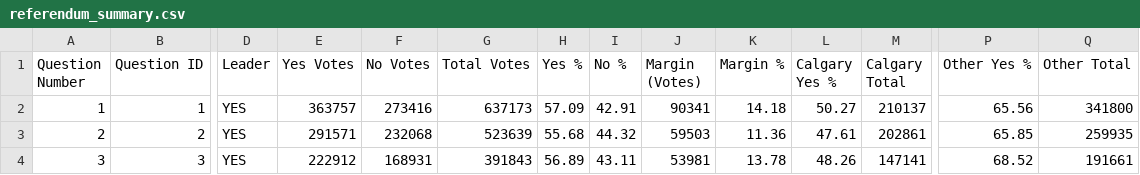
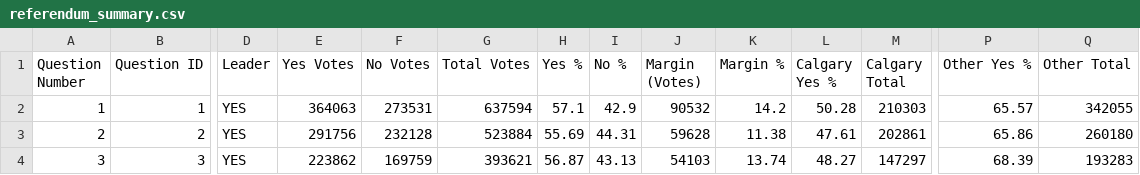
Before and after one commit to J7892/abresults, a CSV file: data/referendum_summary.csv, drawn as a sheet; only a part is shown, gaps mark what is left out; the diff covers the shown part only; the diff names each change by its address in the sheet, - before the commit and + after, or states it on an @@ line.

```diff
--- a/data/referendum_summary.csv
+++ b/data/referendum_summary.csv
-E2 (Yes Votes): 363757
+E2 (Yes Votes): 364063
-F2 (No Votes): 273416
+F2 (No Votes): 273531
-G2 (Total Votes): 637173
+G2 (Total Votes): 637594
-H2 (Yes %): 57.09
+H2 (Yes %): 57.1
-I2 (No %): 42.91
+I2 (No %): 42.9
-J2 (Margin (Votes)): 90341
+J2 (Margin (Votes)): 90532
-K2 (Margin %): 14.18
+K2 (Margin %): 14.2
-L2 (Calgary Yes %): 50.27
+L2 (Calgary Yes %): 50.28
-M2 (Calgary Total): 210137
+M2 (Calgary Total): 210303
-P2 (Other Yes %): 65.56
+P2 (Other Yes %): 65.57
-Q2 (Other Total): 341800
+Q2 (Other Total): 342055
-E3 (Yes Votes): 291571
+E3 (Yes Votes): 291756
-F3 (No Votes): 232068
+F3 (No Votes): 232128
-G3 (Total Votes): 523639
+G3 (Total Votes): 523884
-H3 (Yes %): 55.68
+H3 (Yes %): 55.69
-I3 (No %): 44.32
+I3 (No %): 44.31
-J3 (Margin (Votes)): 59503
+J3 (Margin (Votes)): 59628
-K3 (Margin %): 11.36
+K3 (Margin %): 11.38
-P3 (Other Yes %): 65.85
+P3 (Other Yes %): 65.86
-Q3 (Other Total): 259935
+Q3 (Other Total): 260180
-E4 (Yes Votes): 222912
+E4 (Yes Votes): 223862
-F4 (No Votes): 168931
+F4 (No Votes): 169759
-G4 (Total Votes): 391843
+G4 (Total Votes): 393621
-H4 (Yes %): 56.89
+H4 (Yes %): 56.87
-I4 (No %): 43.11
+I4 (No %): 43.13
-J4 (Margin (Votes)): 53981
+J4 (Margin (Votes)): 54103
-K4 (Margin %): 13.78
+K4 (Margin %): 13.74
-L4 (Calgary Yes %): 48.26
+L4 (Calgary Yes %): 48.27
-M4 (Calgary Total): 147141
+M4 (Calgary Total): 147297
-P4 (Other Yes %): 68.52
+P4 (Other Yes %): 68.39
-Q4 (Other Total): 191661
+Q4 (Other Total): 193283
```
Also changed, not shown: 74 edited cells elsewhere in this file, data/riding_results.csv, data/voting_methods.csv, 2 other files.
